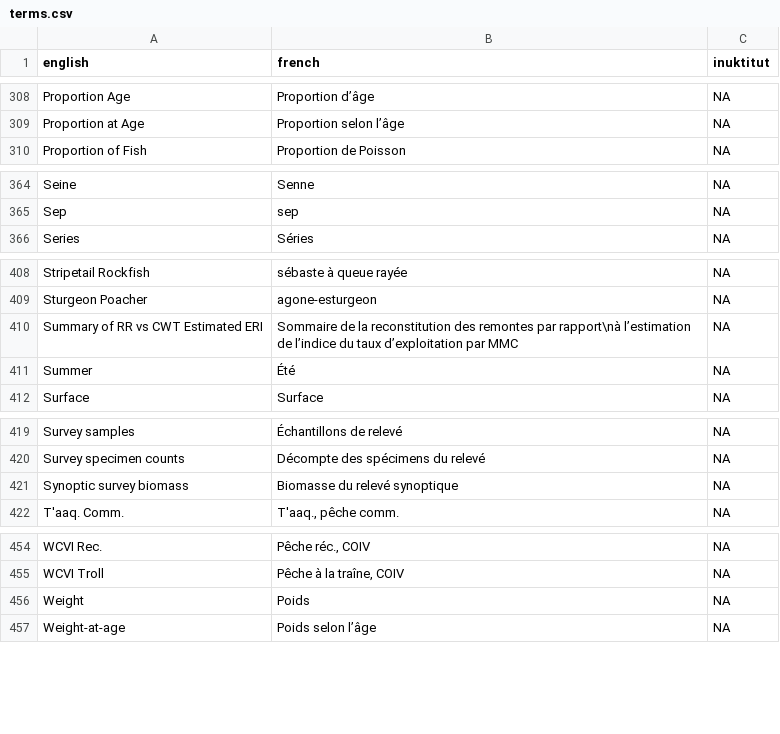
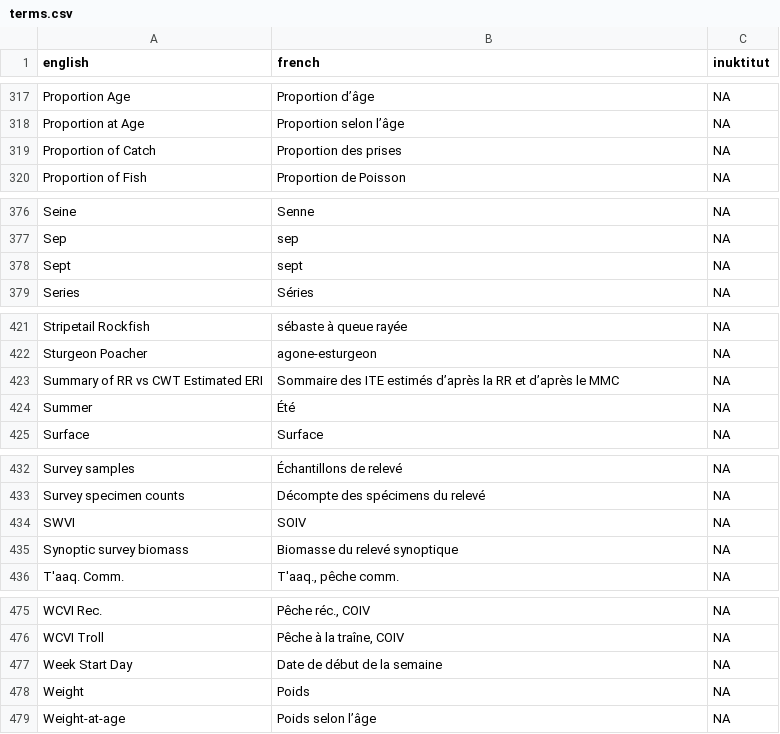
Before and after one commit to brookemdavis/rosettafish, a CSV file: inst/extdata/terms.csv, drawn as a sheet; only a part is shown, gaps mark what is left out; the diff covers the shown part only.

```diff
--- a/inst/extdata/terms.csv
+++ b/inst/extdata/terms.csv
@@ -309,2 +318,3 @@ Proportion Age,Proportion d’âge,NA
 Proportion at Age,Proportion selon l’âge,NA
+Proportion of Catch,Proportion des prises,NA
 Proportion of Fish,Proportion de Poisson,NA
@@ -365,2 +377,3 @@ Seine,Senne,NA
 Sep,sep,NA
+Sept,sept,NA
 Series,Séries,NA
@@ -409,3 +422,3 @@ Stripetail Rockfish,sébaste à queue rayée,NA
 Sturgeon Poacher,agone-esturgeon,NA
-Summary of RR vs CWT Estimated ERI,Sommaire de la reconstitution des remontes par rapport\nà l’estimation de l’indice du taux d’exploitation par MMC,NA
+Summary of RR vs CWT Estimated ERI,Sommaire des ITE estimés d’après la RR et d’après le MMC,NA
 Summer,Été,NA
@@ -420,2 +433,3 @@ Survey samples,Échantillons de relevé,NA
 Survey specimen counts,Décompte des spécimens du relevé,NA
+SWVI,SOIV,NA
 Synoptic survey biomass,Biomasse du relevé synoptique,NA
@@ -455,2 +476,3 @@ WCVI Rec.,"Pêche réc., COIV",NA
 WCVI Troll,"Pêche à la traîne, COIV",NA
+Week Start Day,Date de début de la semaine,NA
 Weight,Poids,NA
```
Also changed, not shown: 20 added rows and 1 edited cell elsewhere in this file, 1 other file.
